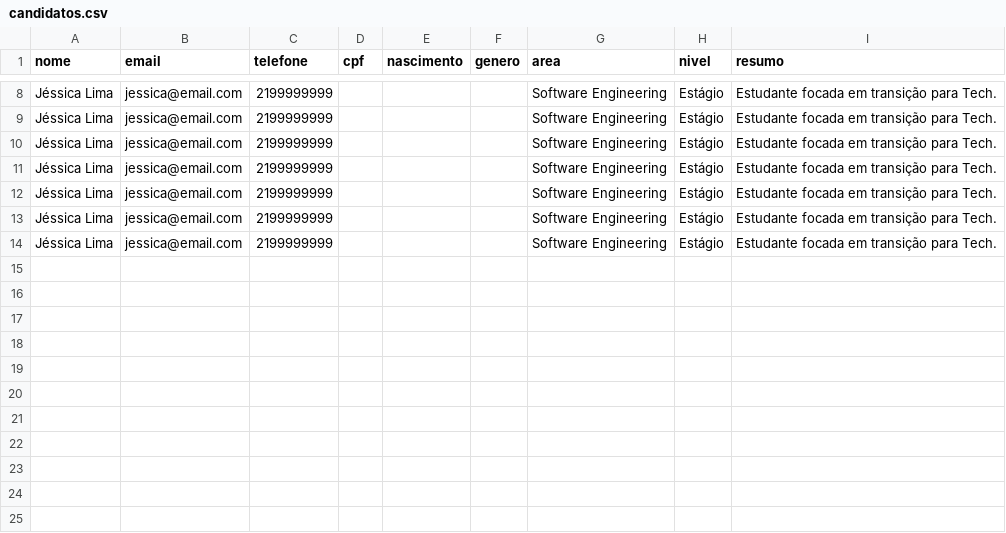
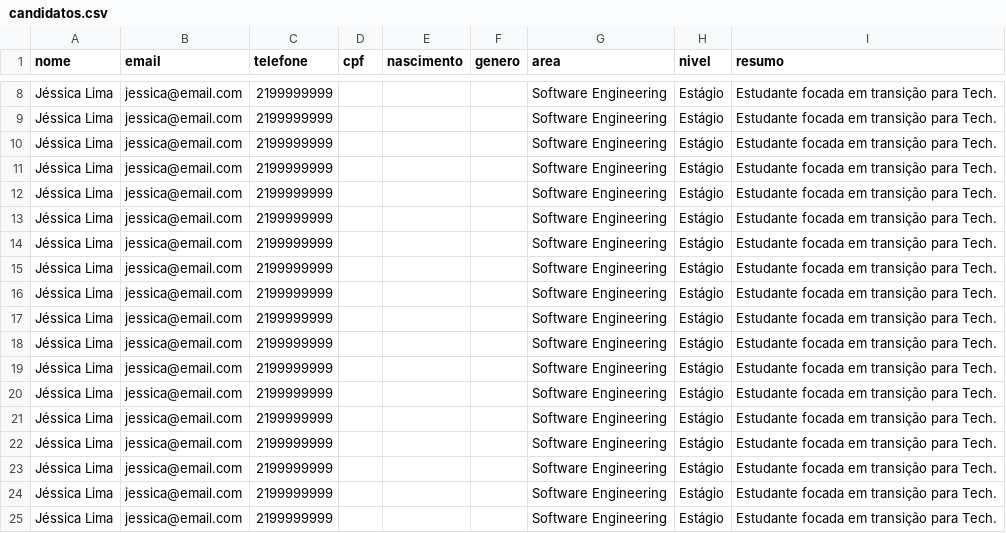
Before and after one commit to Jhelima/sistema-curriculos, a CSV file: sistema-curriculos/data/candidatos.csv, drawn as a sheet; only a part is shown, gaps mark what is left out; the diff names each change by its address in the sheet, - before the commit and + after, or states it on an @@ line.

```diff
--- a/sistema-curriculos/data/candidatos.csv
+++ b/sistema-curriculos/data/candidatos.csv
+row 15: Jéssica Lima | jessica@email.com | 2199999999 |  |  |  | Software Engineering | Estágio | Estudante focada em transição para Tech.
+row 16: Jéssica Lima | jessica@email.com | 2199999999 |  |  |  | Software Engineering | Estágio | Estudante focada em transição para Tech.
+row 17: Jéssica Lima | jessica@email.com | 2199999999 |  |  |  | Software Engineering | Estágio | Estudante focada em transição para Tech.
+row 18: Jéssica Lima | jessica@email.com | 2199999999 |  |  |  | Software Engineering | Estágio | Estudante focada em transição para Tech.
+row 19: Jéssica Lima | jessica@email.com | 2199999999 |  |  |  | Software Engineering | Estágio | Estudante focada em transição para Tech.
+row 20: Jéssica Lima | jessica@email.com | 2199999999 |  |  |  | Software Engineering | Estágio | Estudante focada em transição para Tech.
+row 21: Jéssica Lima | jessica@email.com | 2199999999 |  |  |  | Software Engineering | Estágio | Estudante focada em transição para Tech.
+row 22: Jéssica Lima | jessica@email.com | 2199999999 |  |  |  | Software Engineering | Estágio | Estudante focada em transição para Tech.
+row 23: Jéssica Lima | jessica@email.com | 2199999999 |  |  |  | Software Engineering | Estágio | Estudante focada em transição para Tech.
+row 24: Jéssica Lima | jessica@email.com | 2199999999 |  |  |  | Software Engineering | Estágio | Estudante focada em transição para Tech.
+row 25: Jéssica Lima | jessica@email.com | 2199999999 |  |  |  | Software Engineering | Estágio | Estudante focada em transição para Tech.
```
Also changed, not shown: 9 other files.
